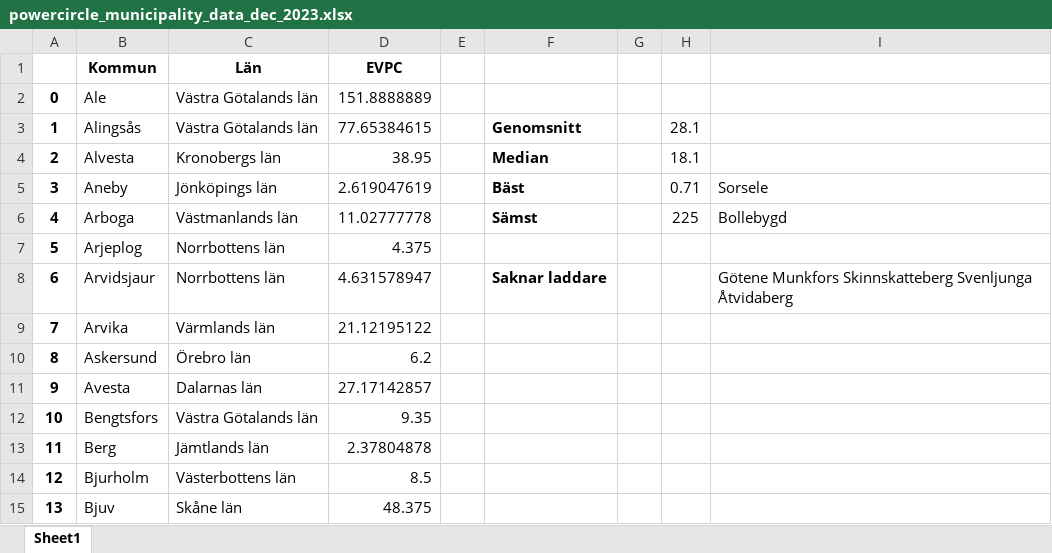
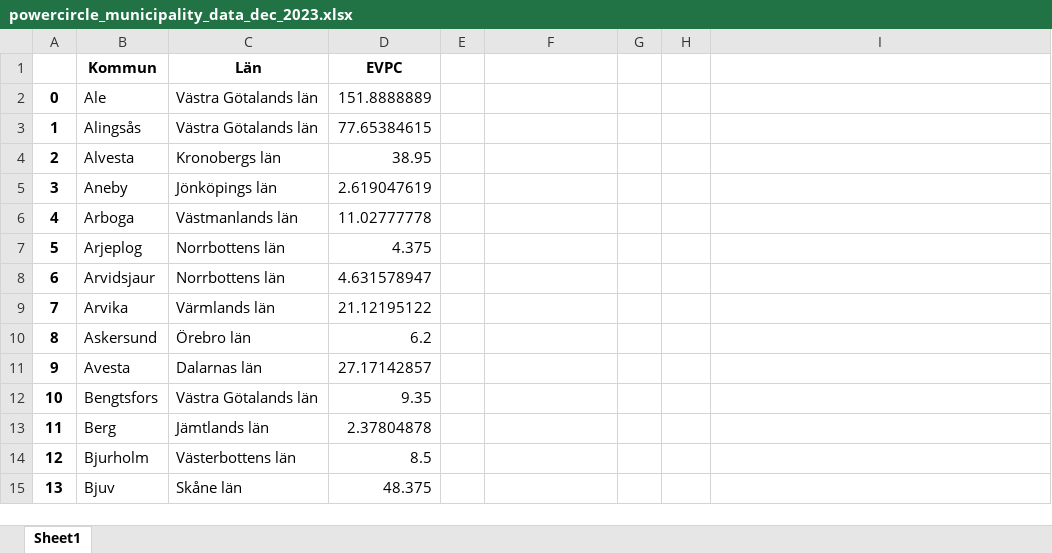
Before and after one commit to Klimatbyran/klimatkollen, an Excel workbook: data/output/powercircle_municipality_data_dec_2023.xlsx, sheet Sheet1, drawn as a sheet; only a part is shown; values as stored, in another font and other column widths than the file's, no borders; the diff names each change by its address in the sheet, - before the commit and + after, or states it on an @@ line.

```diff
--- a/data/output/powercircle_municipality_data_dec_2023.xlsx (sheet Sheet1)
+++ b/data/output/powercircle_municipality_data_dec_2023.xlsx (sheet Sheet1)
-F3: Genomsnitt
+F3: (empty)
-H3: 28.1
+H3: (empty)
-F4: Median
+F4: (empty)
-H4: 18.1
+H4: (empty)
-F5: Bäst
+F5: (empty)
-H5: 0.71
+H5: (empty)
-I5: Sorsele
+I5: (empty)
-F6: Sämst
+F6: (empty)
-H6: 225
+H6: (empty)
-I6: Bollebygd
+I6: (empty)
-F8: Saknar laddare
+F8: (empty)
-I8: Götene Munkfors Skinnskatteberg Svenljunga Åtvidaberg
+I8: (empty)
```
Also changed, not shown: data/output/consumption_emissions.xlsx, 9 other files.
